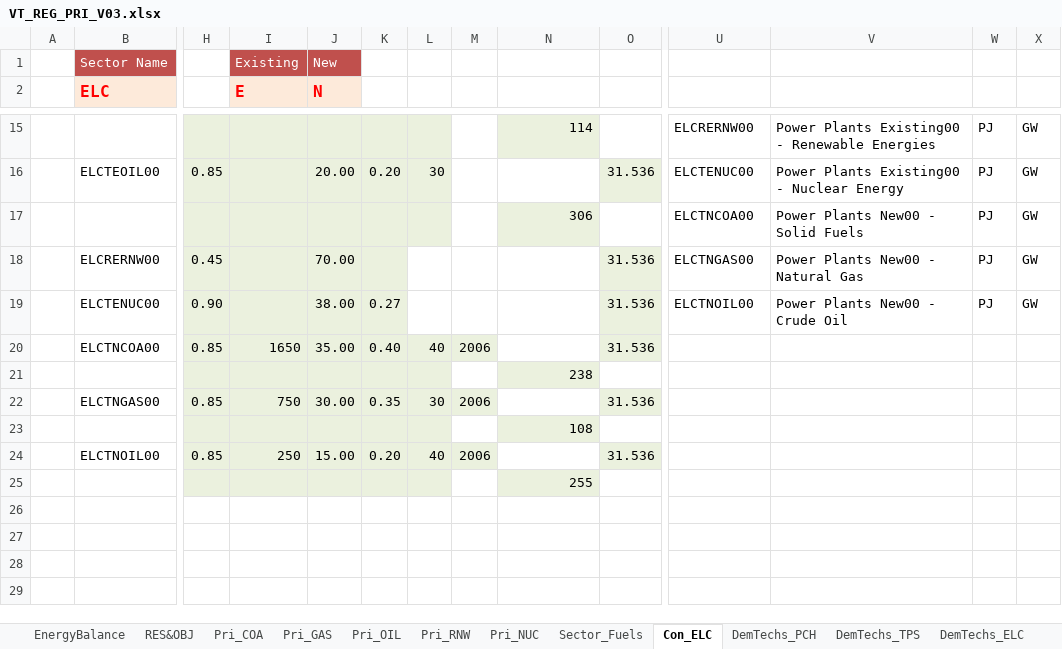
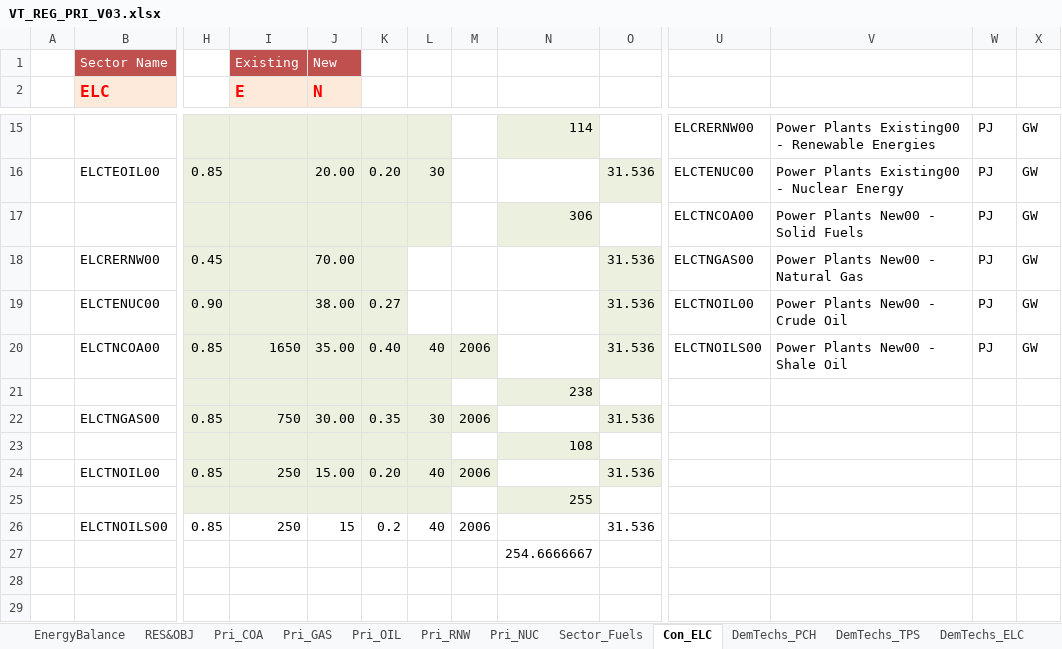
Before and after one commit to RDMgit77/Model_LSBtest, an Excel workbook: VT_REG_PRI_V03.xlsx, sheet Con_ELC, drawn as a sheet; only a part is shown, gaps mark what is left out; values as stored, in another font and other column widths than the file's, no borders; charts and pictures not drawn; rows hold the shown columns only; the diff names each change by its address in the sheet, - before the commit and + after, or states it on an @@ line.

```diff
--- a/VT_REG_PRI_V03.xlsx (sheet Con_ELC)
+++ b/VT_REG_PRI_V03.xlsx (sheet Con_ELC)
-U20: (empty)
+U20: ELCTNOILS00
-V20: (empty)
+V20: Power Plants New00 - Shale Oil
-W20: (empty)
+W20: PJ
-X20: (empty)
+X20: GW
-row 26: (empty)
+row 26:  | ELCTNOILS00 | 0.85 | 250 | 15 | 0.2 | 40 | 2006 |  | 31.536
-row 27: (empty)
+row 27:  |  |  |  |  |  |  |  | 254.6666667
```
Also changed, not shown: sheet Pri_OIL, sheet Sector_Fuels, sheet DemTechs_PCH, sheet Pri_RNW, sheet Demands, formulas that keep their value, charts or pictures.
